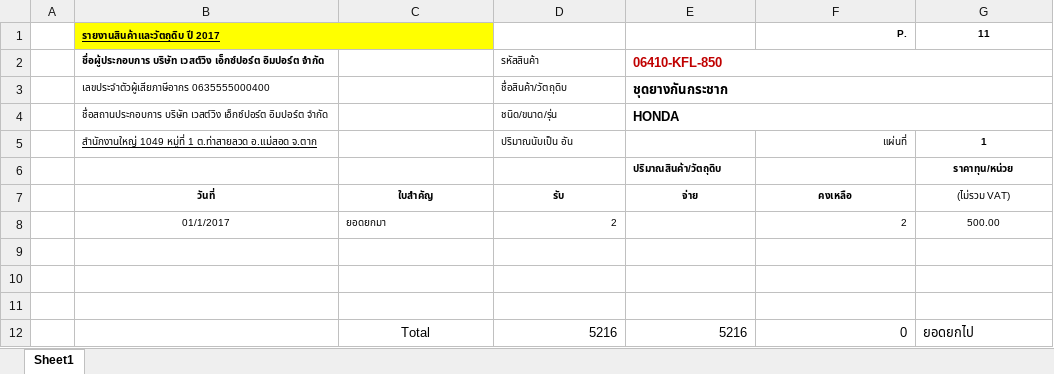
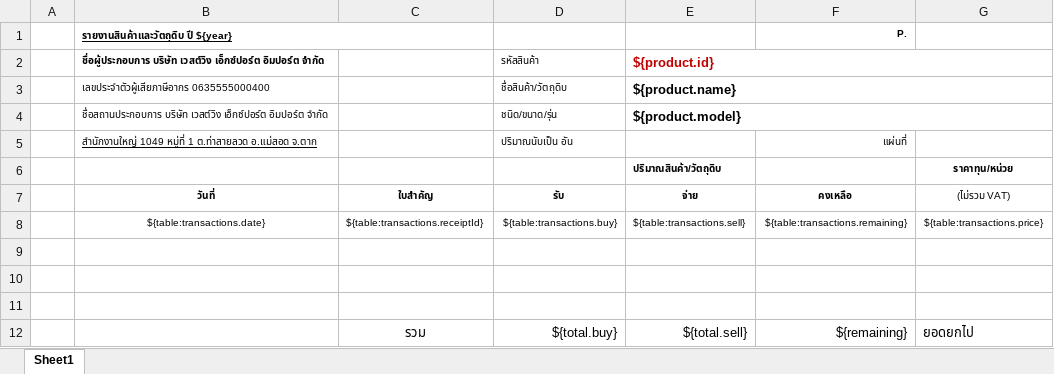
Before and after one commit to bapairaew/stock, an Excel workbook: server/templates/report.xlsx, sheet Sheet1, drawn as a sheet; values as stored, in another font and other column widths than the file's, no borders; removed rows and columns are numbered as before the commit, all else as after; the diff names each change by its address in the sheet, - before the commit and + after, or states it on an @@ line.

Commit message:
report

```diff
--- a/server/templates/report.xlsx (sheet Sheet1)
+++ b/server/templates/report.xlsx (sheet Sheet1)
-row 1:  | รายงานสินค้าและวัตถุดิบ ปี 2017 |  |  |  | P. | 11
+row 1:  | รายงานสินค้าและวัตถุดิบ ปี ${year} |  |  |  | P.
-E2: 06410-KFL-850
+E2: ${product.id}
-E3: ชุดยางกันกระชาก
+E3: ${product.name}
-E4: HONDA
+E4: ${product.model}
-G5: 1
+G5: (empty)
-row 8:  | 01/1/2017 | ยอดยกมา | 2 |  | 2 | 500.00
+row 8:  | ${table:transactions.date} | ${table:transactions.receiptId} | ${table:transactions.buy} | ${table:transactions.sell} | ${table:transactions.remaining} | ${table:transactions.price}
-row 12:  |  | Total | 5216 | 5216 | 0 | ยอดยกไป
+row 12:  |  | รวม | ${total.buy} | ${total.sell} | ${remaining} | ยอดยกไป
```
Also changed, not shown: 10 other files.
